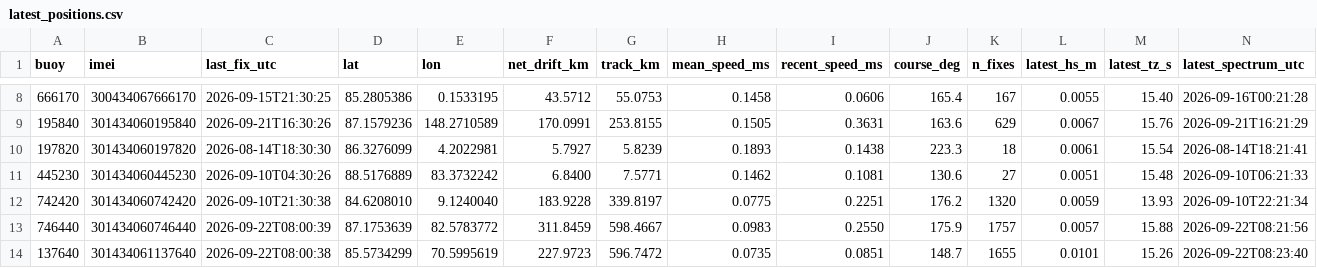
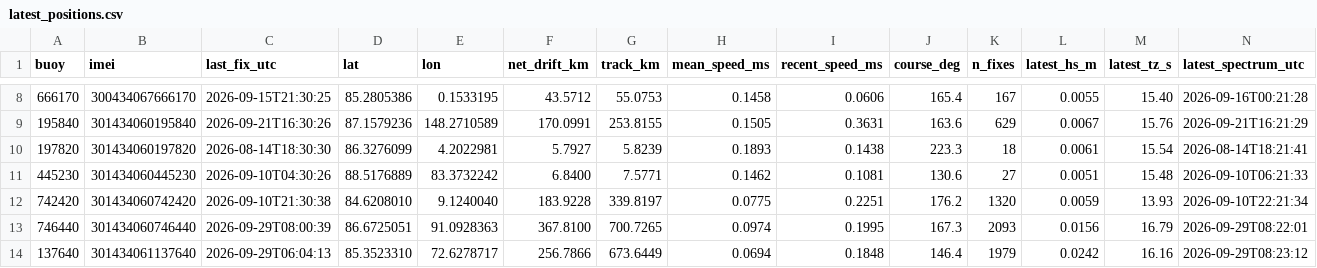
Before and after one commit to SisterPeanut/omb-fleet, a CSV file: latest_positions.csv, drawn as a sheet; only a part is shown, gaps mark what is left out; the diff covers the shown part only.

```diff
--- a/latest_positions.csv
+++ b/latest_positions.csv
@@ -12,3 +12,3 @@ buoy,imei,last_fix_utc,lat,lon,net_drift_km,track_km,mean_speed_ms,recent_speed_
 742420,301434060742420,2026-09-10T21:30:38,84.6208010,9.1240040,183.9228,339.8197,0.0775,0.2251,176.2,1320,0.0059,13.93,2026-09-10T22:21:34
-746440,301434060746440,2026-09-22T08:00:39,87.1753639,82.5783772,311.8459,598.4667,0.0983,0.2550,175.9,1757,0.0057,15.88,2026-09-22T08:21:56
-137640,301434061137640,2026-09-22T08:00:38,85.5734299,70.5995619,227.9723,596.7472,0.0735,0.0851,148.7,1655,0.0101,15.26,2026-09-22T08:23:40
+746440,301434060746440,2026-09-29T08:00:39,86.6725051,91.0928363,367.8100,700.7265,0.0974,0.1995,167.3,2093,0.0156,16.79,2026-09-29T08:22:01
+137640,301434061137640,2026-09-29T06:04:13,85.3523310,72.6278717,256.7866,673.6449,0.0694,0.1848,146.4,1979,0.0242,16.16,2026-09-29T08:23:12
```
Also changed, not shown: 24 edited cells elsewhere in this file, drift_all-time.csv, drift_weekly.csv, 15 other files.
